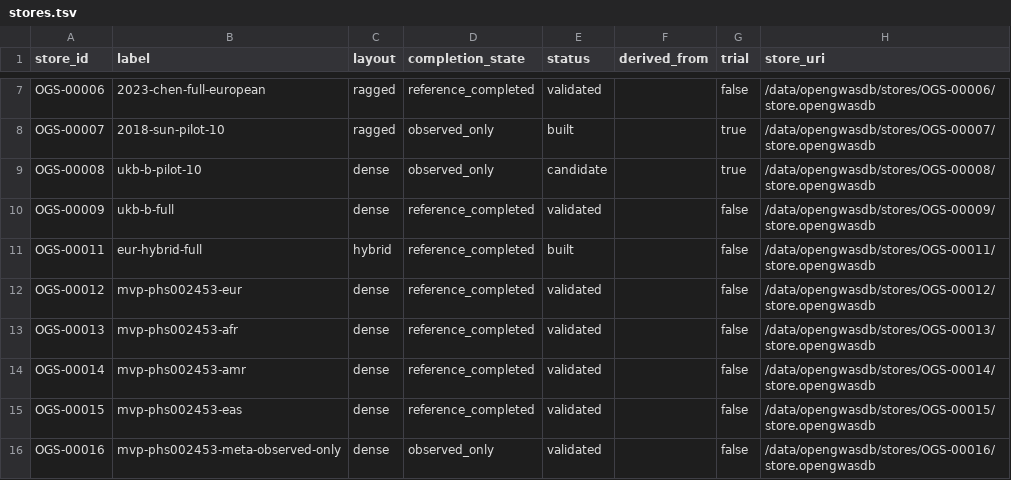
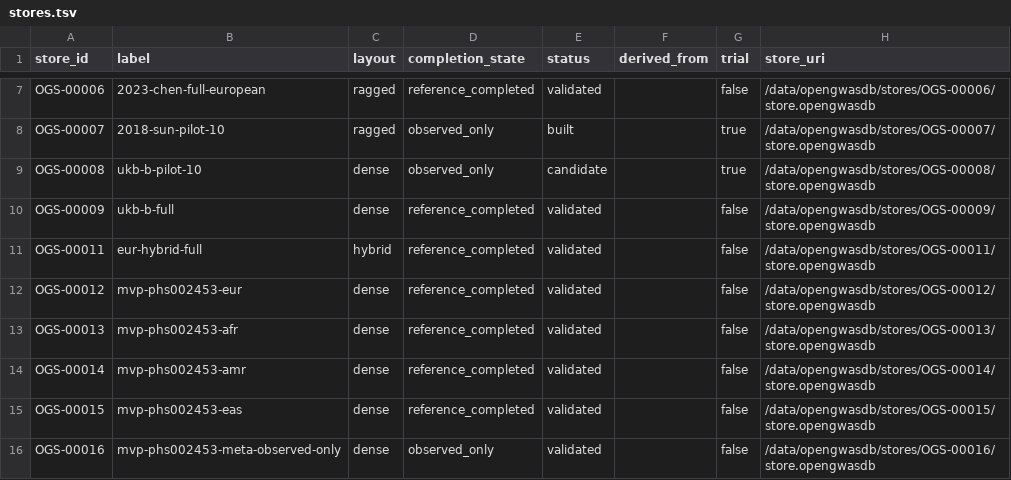
Before and after one commit to opengwas/opengwasdb-stores, a TSV file: stores.tsv, drawn as a sheet; only a part is shown, gaps mark what is left out; the diff names each change by its address in the sheet, - before the commit and + after, or states it on an @@ line.

```diff
--- a/stores.tsv
+++ b/stores.tsv
-E11 (status): built
+E11 (status): validated
```
Also changed, not shown: 3 other files.
